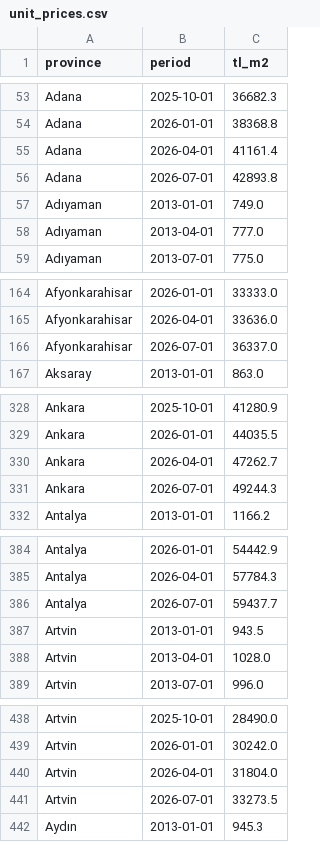
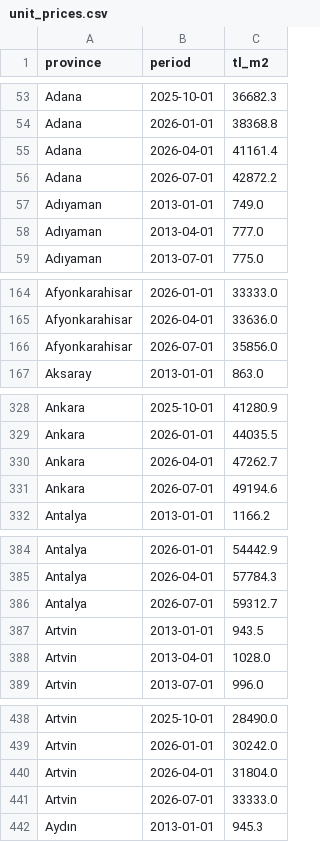
Before and after one commit to onatozmenn/sold, a CSV file: datasets/unit_prices.csv, drawn as a sheet; only a part is shown, gaps mark what is left out; the diff covers the shown part only.

```diff
--- a/datasets/unit_prices.csv
+++ b/datasets/unit_prices.csv
@@ -55,3 +55,3 @@ Adana,2026-01-01,38368.8
 Adana,2026-04-01,41161.4
-Adana,2026-07-01,42893.8
+Adana,2026-07-01,42872.2
 Adıyaman,2013-01-01,749.0
@@ -165,3 +165,3 @@ Afyonkarahisar,2026-01-01,33333.0
 Afyonkarahisar,2026-04-01,33636.0
-Afyonkarahisar,2026-07-01,36337.0
+Afyonkarahisar,2026-07-01,35856.0
 Aksaray,2013-01-01,863.0
@@ -330,3 +330,3 @@ Ankara,2026-01-01,44035.5
 Ankara,2026-04-01,47262.7
-Ankara,2026-07-01,49244.3
+Ankara,2026-07-01,49194.6
 Antalya,2013-01-01,1166.2
@@ -385,3 +385,3 @@ Antalya,2026-01-01,54442.9
 Antalya,2026-04-01,57784.3
-Antalya,2026-07-01,59437.7
+Antalya,2026-07-01,59312.7
 Artvin,2013-01-01,943.5
@@ -440,3 +440,3 @@ Artvin,2026-01-01,30242.0
 Artvin,2026-04-01,31804.0
-Artvin,2026-07-01,33273.5
+Artvin,2026-07-01,33333.0
 Aydın,2013-01-01,945.3
```
Also changed, not shown: 43 edited cells elsewhere in this file, datasets/house_sales.csv, datasets/kfe.csv.
